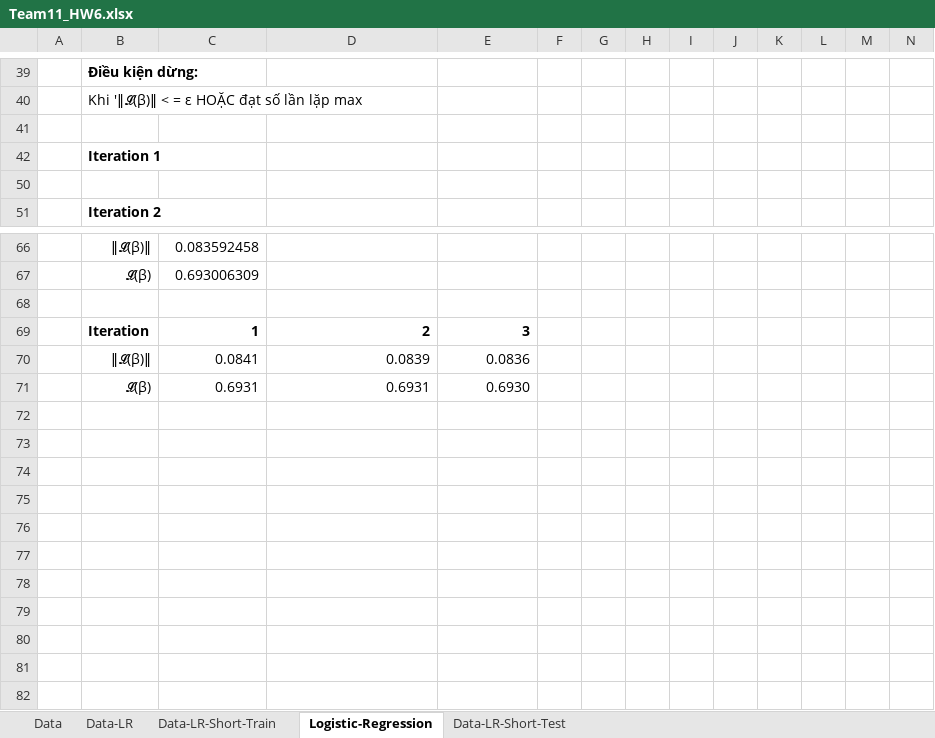
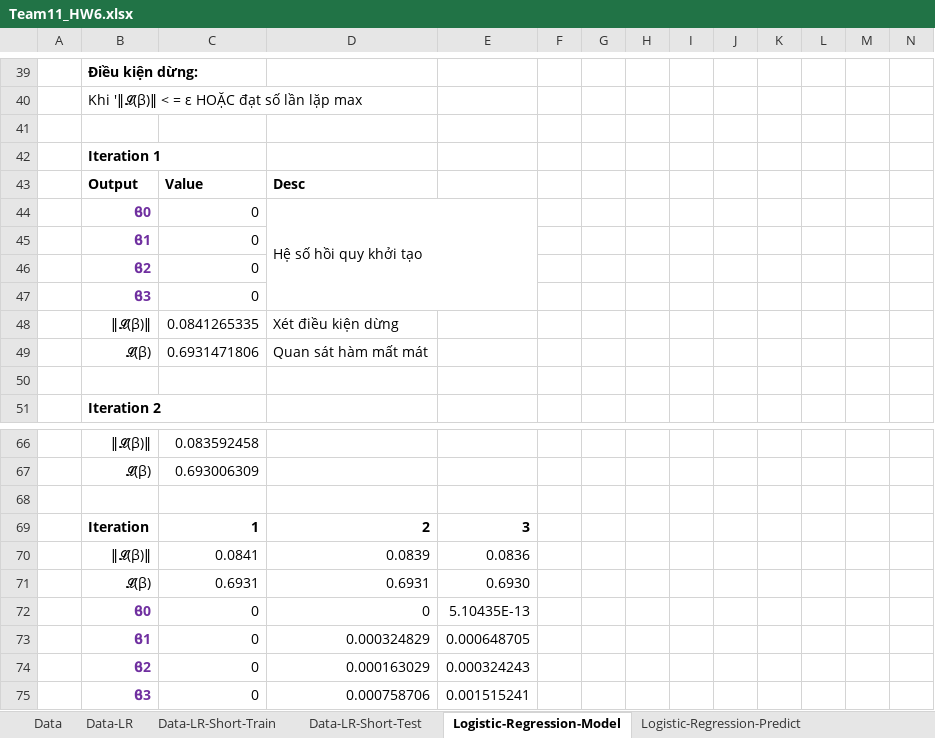
Before and after one commit to buuhq-it/uit-msc-data-analyst-assignments, an Excel workbook: hw6/Team11_HW6.xlsx, sheet Logistic-Regression-Model, drawn as a sheet; only a part is shown, gaps mark what is left out; values as stored, in another font and other column widths than the file's, no borders; charts and pictures not drawn; rows hold the shown columns only; the diff names each change by its address in the sheet, - before the commit and + after, or states it on an @@ line.

```diff
--- a/hw6/Team11_HW6.xlsx (sheet Logistic-Regression-Model)
+++ b/hw6/Team11_HW6.xlsx (sheet Logistic-Regression-Model)
-sheet tab: Logistic-Regression
+sheet tab: Logistic-Regression-Model
+sheet tab: Logistic-Regression-Predict
@@ sheet tab order changed: Data | Data-LR | Data-LR-Short-Train | Data-LR-Short-Test | Logistic-Regression-Model | Logistic-Regression-Predict @@
+row 43:  | Output | Value | Desc
@@ row 44 unhidden:  | ϐ0 | 0 | Hệ số hồi quy khởi tạo @@
@@ row 45 unhidden:  | ϐ1 | 0 @@
@@ row 46 unhidden:  | ϐ2 | 0 @@
@@ row 47 unhidden:  | ϐ3 | 0 @@
@@ row 48 unhidden:  | ‖𝓛(β)‖ | 0.0841265335 | Xét điều kiện dừng @@
@@ row 49 unhidden:  | 𝓛(β) | 0.6931471806 | Quan sát hàm mất mát @@
+row 72:  | ϐ0 | 0 | 0 | 5.10435E-13
+row 73:  | ϐ1 | 0 | 0.000324829 | 0.000648705
+row 74:  | ϐ2 | 0 | 0.000163029 | 0.000324243
+row 75:  | ϐ3 | 0 | 0.000758706 | 0.001515241
```
Also changed, not shown: sheet Data-LR-Short-Test, charts or pictures, 5 other files.
